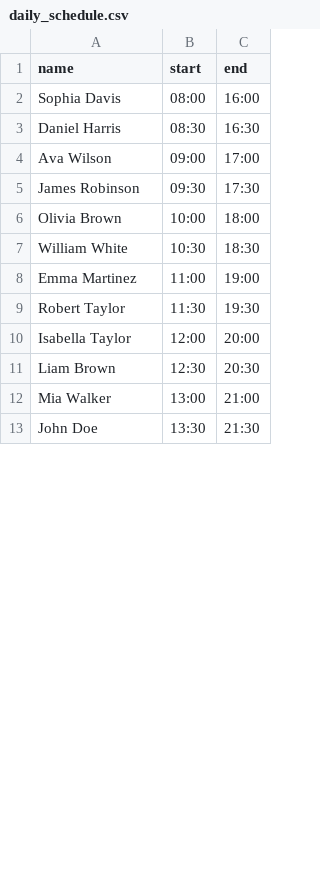
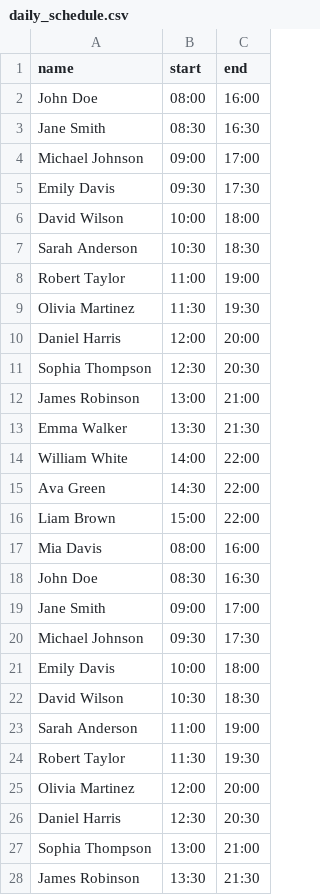
Before and after one commit to KyanBasil/freshbotv2, a CSV file: daily_schedule.csv, drawn as a sheet; only a part is shown; the diff covers the shown part only.

Commit message:
Update daily_schedule.csv

```diff
--- a/daily_schedule.csv
+++ b/daily_schedule.csv
@@ -1,13 +1,28 @@
 name,start,end
-Sophia Davis,08:00,16:00
-Daniel Harris,08:30,16:30
-Ava Wilson,09:00,17:00
-James Robinson,09:30,17:30
-Olivia Brown,10:00,18:00
-William White,10:30,18:30
-Emma Martinez,11:00,19:00
+John Doe,08:00,16:00
+Jane Smith,08:30,16:30
+Michael Johnson,09:00,17:00
+Emily Davis,09:30,17:30
+David Wilson,10:00,18:00
+Sarah Anderson,10:30,18:30
+Robert Taylor,11:00,19:00
+Olivia Martinez,11:30,19:30
+Daniel Harris,12:00,20:00
+Sophia Thompson,12:30,20:30
+James Robinson,13:00,21:00
+Emma Walker,13:30,21:30
+William White,14:00,22:00
+Ava Green,14:30,22:00
+Liam Brown,15:00,22:00
+Mia Davis,08:00,16:00
+John Doe,08:30,16:30
+Jane Smith,09:00,17:00
+Michael Johnson,09:30,17:30
+Emily Davis,10:00,18:00
+David Wilson,10:30,18:30
+Sarah Anderson,11:00,19:00
 Robert Taylor,11:30,19:30
-Isabella Taylor,12:00,20:00
-Liam Brown,12:30,20:30
-Mia Walker,13:00,21:00
-John Doe,13:30,21:30
+Olivia Martinez,12:00,20:00
+Daniel Harris,12:30,20:30
+Sophia Thompson,13:00,21:00
+James Robinson,13:30,21:30
```
Also changed, not shown: 15 removed rows and 4 edited cells elsewhere in this file.
